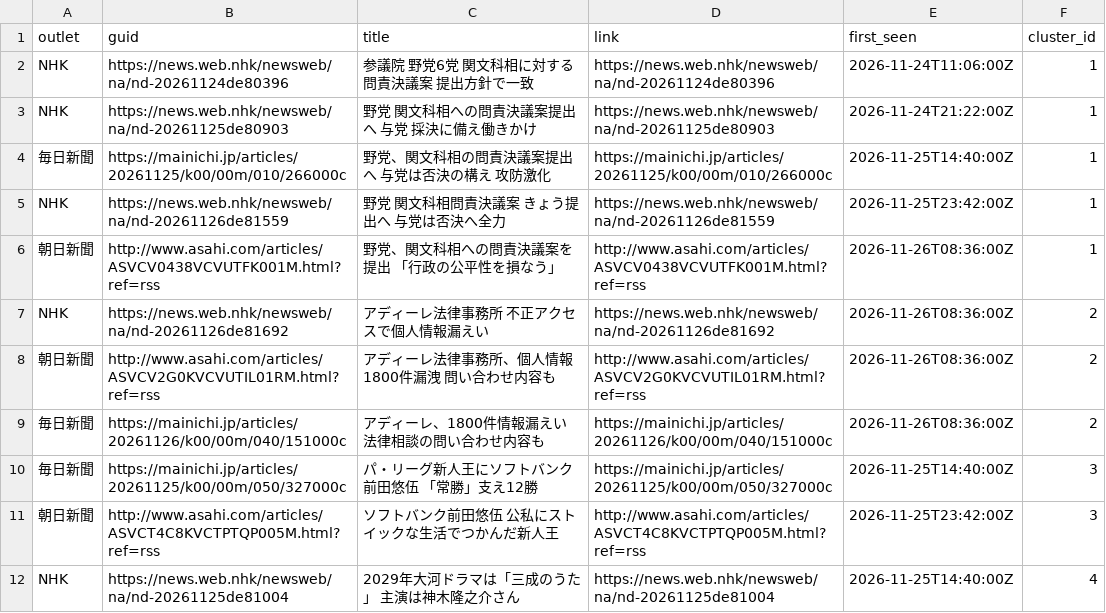
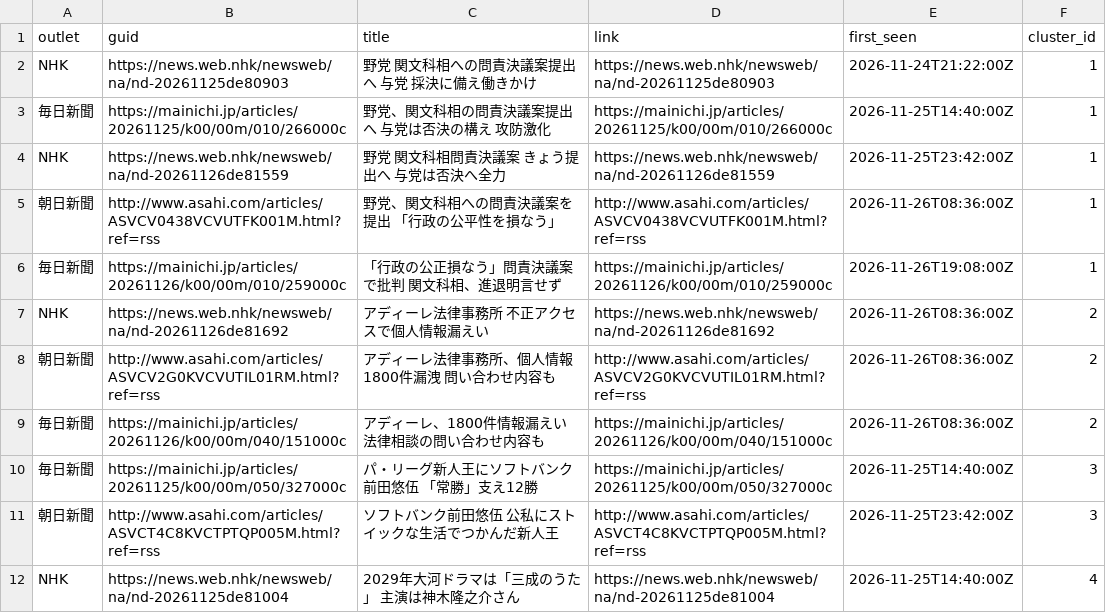
Before and after one commit to twill3c/midashi-sanmenkyo, a CSV file: data/processed/clusters.csv, drawn as a sheet; only a part is shown; removed rows and columns are numbered as before the commit, all else as after; the diff covers the shown part only; the diff names each change by its address in the sheet, - before the commit and + after, or states it on an @@ line.

```diff
--- a/data/processed/clusters.csv
+++ b/data/processed/clusters.csv
-row 2: NHK | https://news.web.nhk/newsweb/na/nd-20261124de80396 | 参議院 野党6党 関文科相に対する問責決議案 提出方針で一致 | https://news.web.nhk/newsweb/na/nd-20261124de80396 | 2026-11-24T11:06:00Z | 1
+row 6: 毎日新聞 | https://mainichi.jp/articles/20261126/k00/00m/010/259000c | 「行政の公正損なう」問責決議案で批判 関文科相、進退明言せず | https://mainichi.jp/articles/20261126/k00/00m/010/259000c | 2026-11-26T19:08:00Z | 1
```
Also changed, not shown: 12 removed rows and 10 edited cells elsewhere in this file, data/ledger.csv, data/processed/stats.csv, 5 other files.
